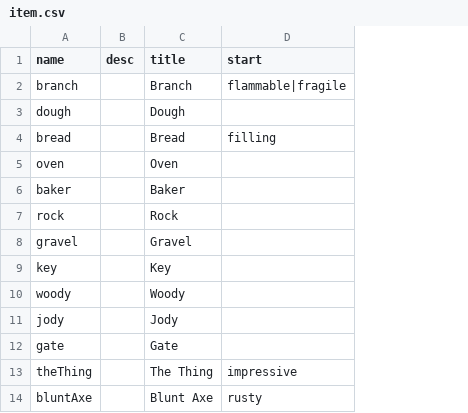
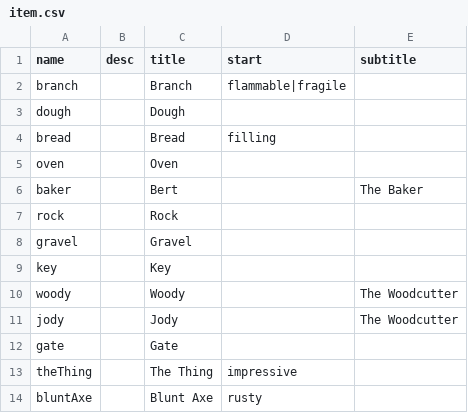
Before and after one commit to shshwdr/avalonCode, a CSV file: Assets/Resources/csv/item.csv, drawn as a sheet; only a part is shown; the diff names each change by its address in the sheet, - before the commit and + after, or states it on an @@ line.

```diff
--- a/Assets/Resources/csv/item.csv
+++ b/Assets/Resources/csv/item.csv
+column E (subtitle), rows 6-11: The Baker |  |  |  | The Woodcutter | The Woodcutter
-C6 (title): Baker
+C6 (title): Bert
```
Also changed, not shown: 13 other files.
